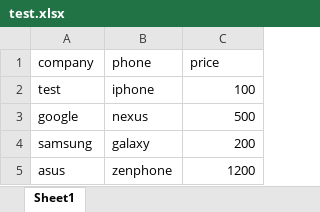
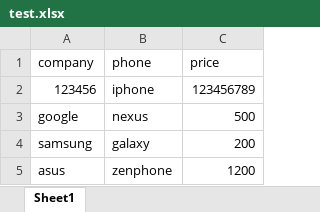
Before and after one commit to PP37879/OralHealthWeb, an Excel workbook: OralHealth/test.xlsx, sheet Sheet1, drawn as a sheet; values as stored, in another font and other column widths than the file's, no borders; removed rows and columns are numbered as before the commit, all else as after; the diff names each change by its address in the sheet, - before the commit and + after, or states it on an @@ line.

```diff
--- a/OralHealth/test.xlsx (sheet Sheet1)
+++ b/OralHealth/test.xlsx (sheet Sheet1)
-row 2: test | iphone | 100
+row 2: 123456 | iphone | 123456789
```
Also changed, not shown: 11 other files.
